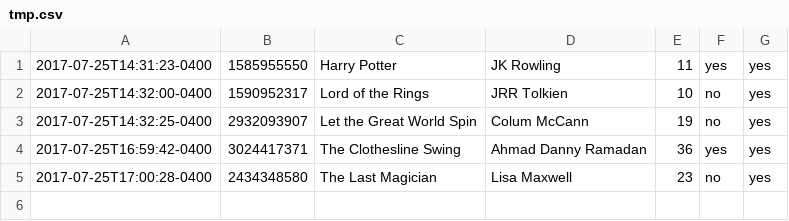
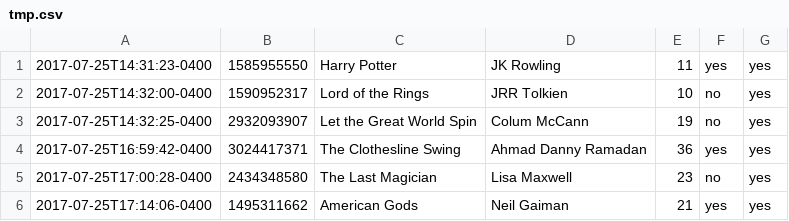
Before and after one commit to rogoetz/data-collection-, a CSV file: tmp.csv, drawn as a sheet; the diff names each change by its address in the sheet, - before the commit and + after, or states it on an @@ line.

```diff
--- a/tmp.csv
+++ b/tmp.csv
+row 6: 2017-07-25T17:14:06-0400 | 1495311662 | American Gods | Neil Gaiman | 21 | yes | yes
```
Also changed, not shown: data-backup.csv, 3 other files.
